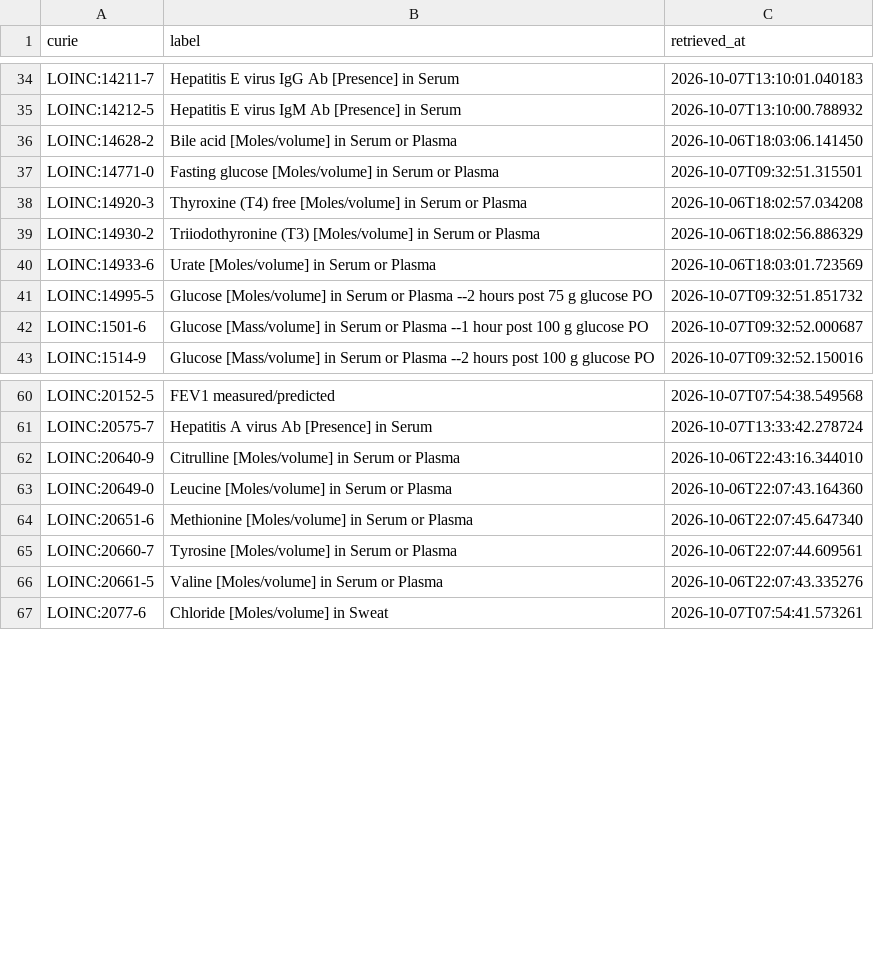
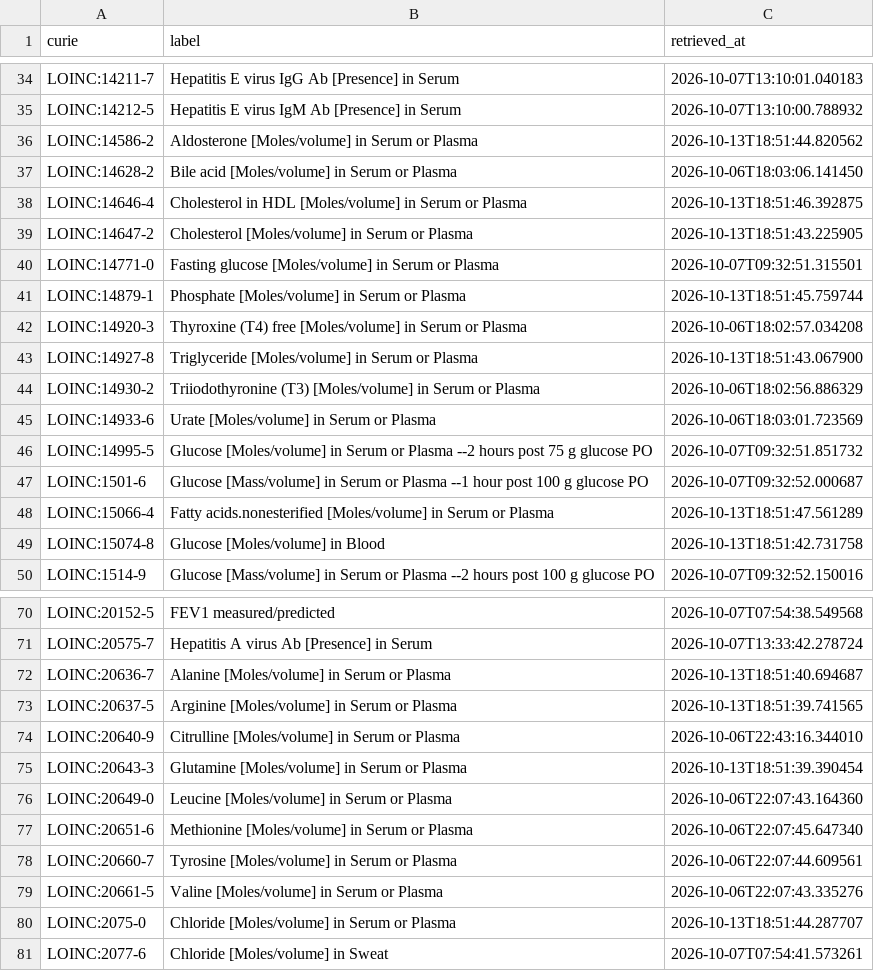
Before and after one commit to AnastasiyaKuznetsova/dismech, a CSV file: cache/loinc/terms.csv, drawn as a sheet; only a part is shown, gaps mark what is left out; the diff covers the shown part only; the diff names each change by its address in the sheet, - before the commit and + after, or states it on an @@ line.

```diff
--- a/cache/loinc/terms.csv
+++ b/cache/loinc/terms.csv
+row 36: LOINC:14586-2 | Aldosterone [Moles/volume] in Serum or Plasma | 2026-10-13T18:51:44.820562
+row 38: LOINC:14646-4 | Cholesterol in HDL [Moles/volume] in Serum or Plasma | 2026-10-13T18:51:46.392875
+row 39: LOINC:14647-2 | Cholesterol [Moles/volume] in Serum or Plasma | 2026-10-13T18:51:43.225905
+row 41: LOINC:14879-1 | Phosphate [Moles/volume] in Serum or Plasma | 2026-10-13T18:51:45.759744
+row 43: LOINC:14927-8 | Triglyceride [Moles/volume] in Serum or Plasma | 2026-10-13T18:51:43.067900
+row 48: LOINC:15066-4 | Fatty acids.nonesterified [Moles/volume] in Serum or Plasma | 2026-10-13T18:51:47.561289
+row 49: LOINC:15074-8 | Glucose [Moles/volume] in Blood | 2026-10-13T18:51:42.731758
+row 72: LOINC:20636-7 | Alanine [Moles/volume] in Serum or Plasma | 2026-10-13T18:51:40.694687
+row 73: LOINC:20637-5 | Arginine [Moles/volume] in Serum or Plasma | 2026-10-13T18:51:39.741565
+row 75: LOINC:20643-3 | Glutamine [Moles/volume] in Serum or Plasma | 2026-10-13T18:51:39.390454
+row 80: LOINC:2075-0 | Chloride [Moles/volume] in Serum or Plasma | 2026-10-13T18:51:44.287707
```
Also changed, not shown: 19 added rows elsewhere in this file, 20 other files.
